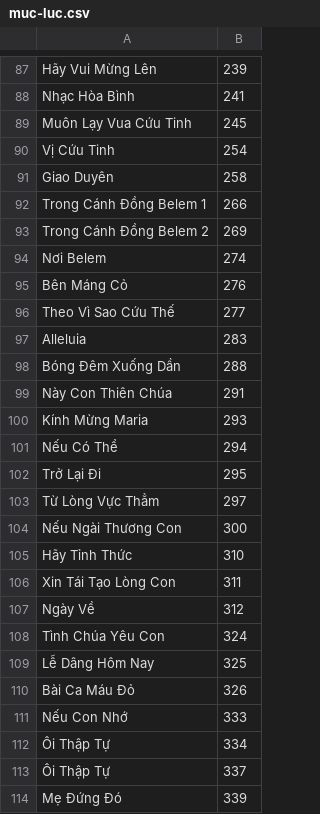
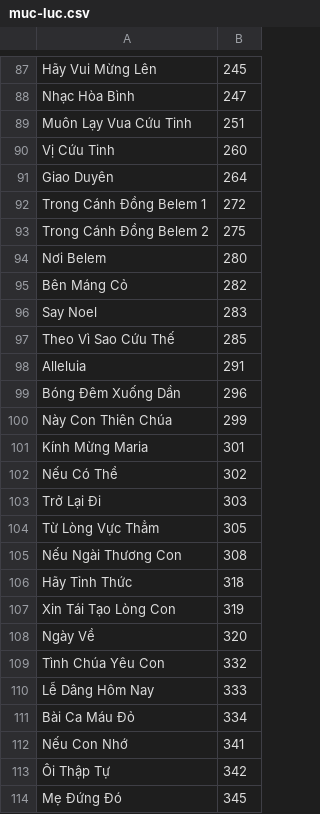
Before and after one commit to dhoangtu/tuyentaphopca-lmkimlong, a CSV file: sach/muc-luc.csv, drawn as a sheet; only a part is shown, gaps mark what is left out; removed rows and columns are numbered as before the commit, all else as after; the diff covers the shown part only; the diff names each change by its address in the sheet, - before the commit and + after, or states it on an @@ line.

```diff
--- a/sach/muc-luc.csv
+++ b/sach/muc-luc.csv
-B87: 239
+B87: 245
-B88: 241
+B88: 247
-B89: 245
+B89: 251
-B90: 254
+B90: 260
-B91: 258
+B91: 264
-B92: 266
+B92: 272
-B93: 269
+B93: 275
-B94: 274
+B94: 280
-B95: 276
+B95: 282
+row 96: Say Noel | 283
-B97: 277
+B97: 285
-B98: 283
+B98: 291
-B99: 288
+B99: 296
-B100: 291
+B100: 299
-B101: 293
+B101: 301
-B102: 294
+B102: 302
-B103: 295
+B103: 303
-B104: 297
+B104: 305
-B105: 300
+B105: 308
-B106: 310
+B106: 318
-B107: 311
+B107: 319
-B108: 312
+B108: 320
-B109: 324
+B109: 332
-B110: 325
+B110: 333
-B111: 326
+B111: 334
-B112: 333
+B112: 341
-B113: 334
+B113: 342
-row 113: Ôi Thập Tự | 337
-B114: 339
+B114: 345
```
Also changed, not shown: 3 added rows, 2 removed rows and 83 edited cells elsewhere in this file, sach-2/muc-luc.csv, 13 other files.
